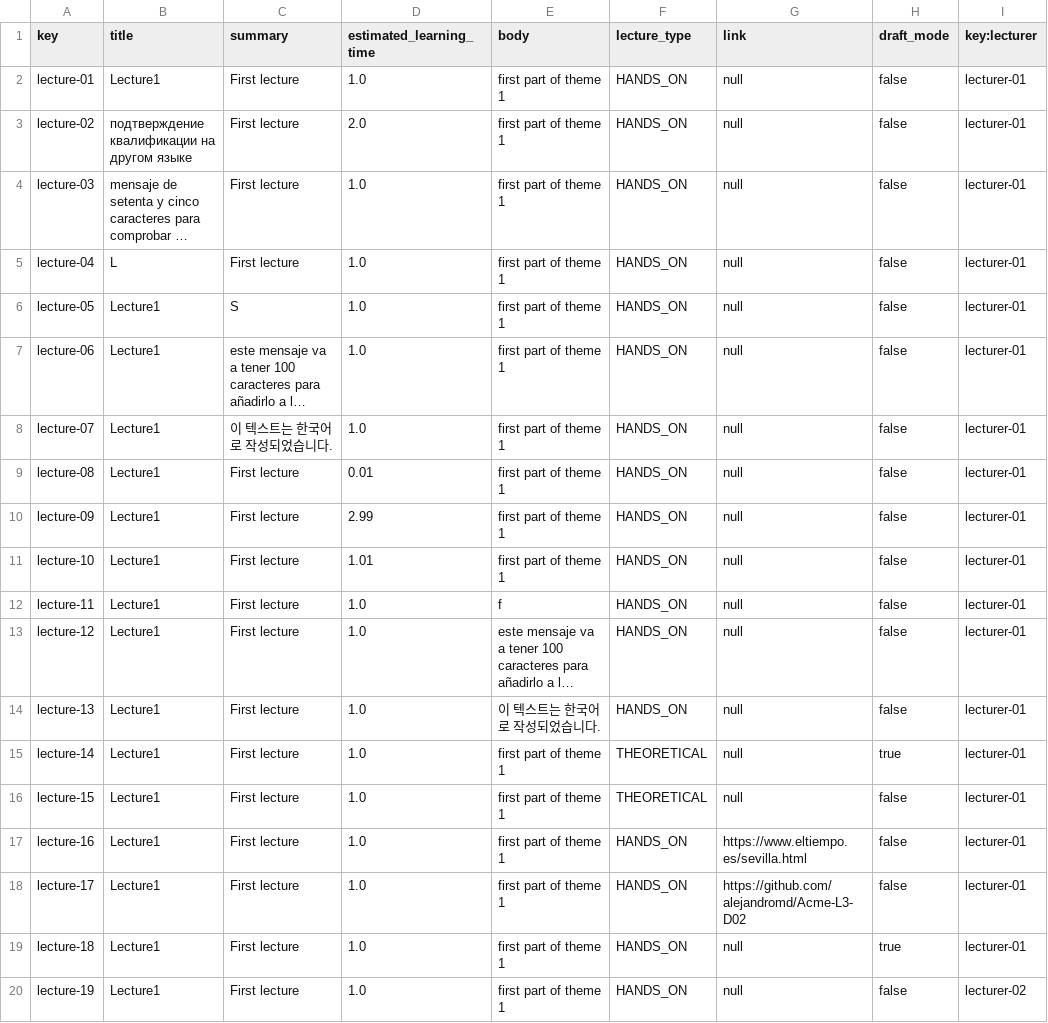
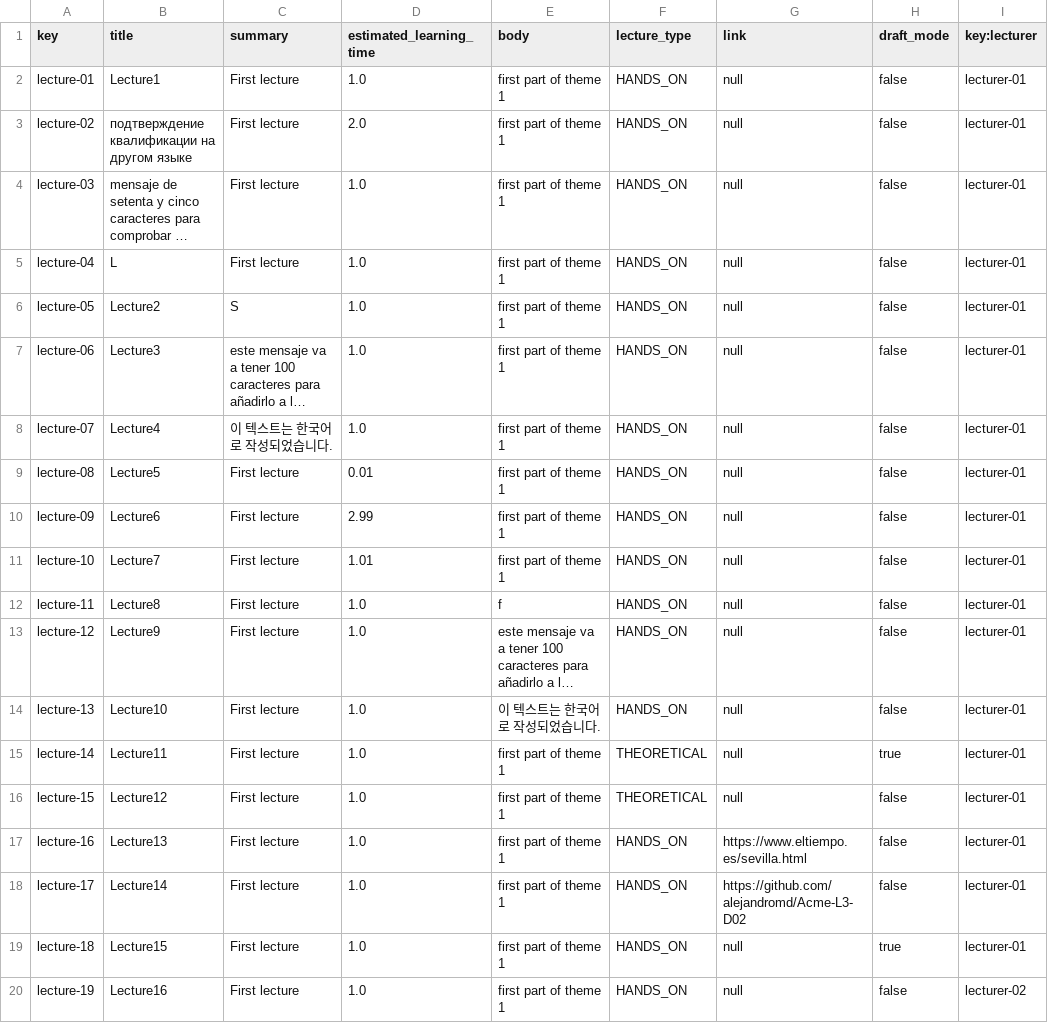
Before and after one commit to alejandromd/Acme-L3-D02, a CSV file: src/main/webapp/WEB-INF/resources/sample-data/lecture.csv, drawn as a sheet; long unchanged cells end in …; the diff names each change by its address in the sheet, - before the commit and + after, or states it on an @@ line.

```diff
--- a/src/main/webapp/WEB-INF/resources/sample-data/lecture.csv
+++ b/src/main/webapp/WEB-INF/resources/sample-data/lecture.csv
-B6 (title): Lecture1
+B6 (title): Lecture2
-B7 (title): Lecture1
+B7 (title): Lecture3
-B8 (title): Lecture1
+B8 (title): Lecture4
-B9 (title): Lecture1
+B9 (title): Lecture5
-B10 (title): Lecture1
+B10 (title): Lecture6
-B11 (title): Lecture1
+B11 (title): Lecture7
-B12 (title): Lecture1
+B12 (title): Lecture8
-B13 (title): Lecture1
+B13 (title): Lecture9
-B14 (title): Lecture1
+B14 (title): Lecture10
-B15 (title): Lecture1
+B15 (title): Lecture11
-B16 (title): Lecture1
+B16 (title): Lecture12
-B17 (title): Lecture1
+B17 (title): Lecture13
-B18 (title): Lecture1
+B18 (title): Lecture14
-B19 (title): Lecture1
+B19 (title): Lecture15
-B20 (title): Lecture1
+B20 (title): Lecture16
```
Also changed, not shown: 24 other files.
